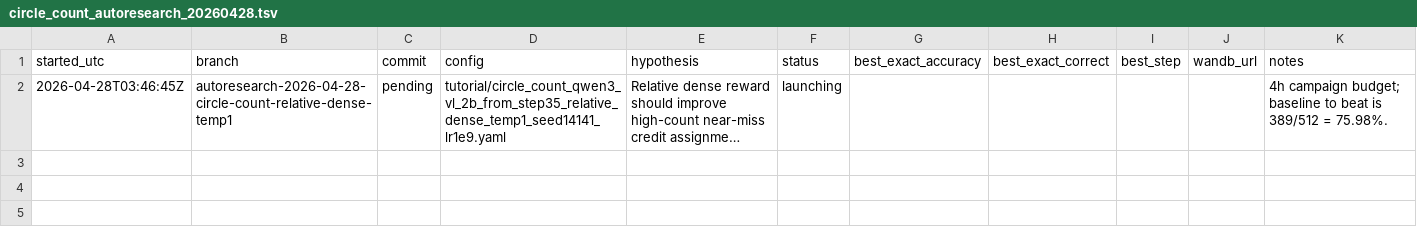
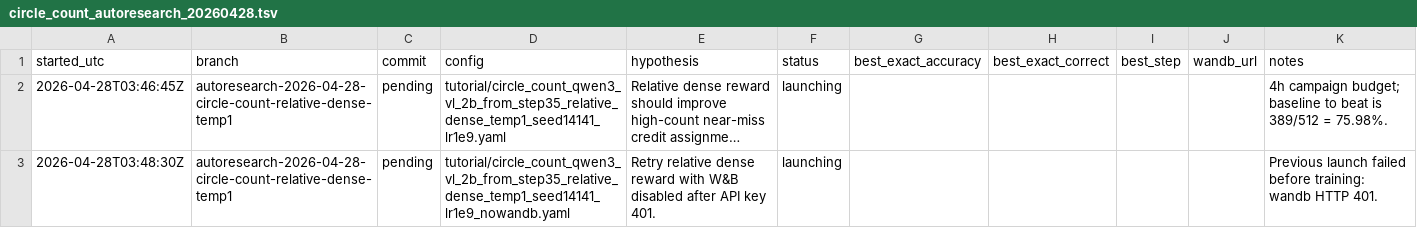
Before and after one commit to vinhngx/RL, a TSV file: tutorial/circle_count_autoresearch_20260428.tsv, drawn as a sheet; long unchanged cells end in …; the diff names each change by its address in the sheet, - before the commit and + after, or states it on an @@ line.

```diff
--- a/tutorial/circle_count_autoresearch_20260428.tsv
+++ b/tutorial/circle_count_autoresearch_20260428.tsv
+row 3: 2026-04-28T03:48:30Z | autoresearch-2026-04-28-circle-count-relative-dense-temp1 | pending | tutorial/circle_count_qwen3_vl_2b_from_step35_relative_dense_temp1_seed14141_lr1e9_nowandb.yaml | Retry relative dense reward with W&B disabled after API key 401. | launching |  |  |  |  | Previous launch failed before training: wandb HTTP 401.
```
Also changed, not shown: 1 other file.
